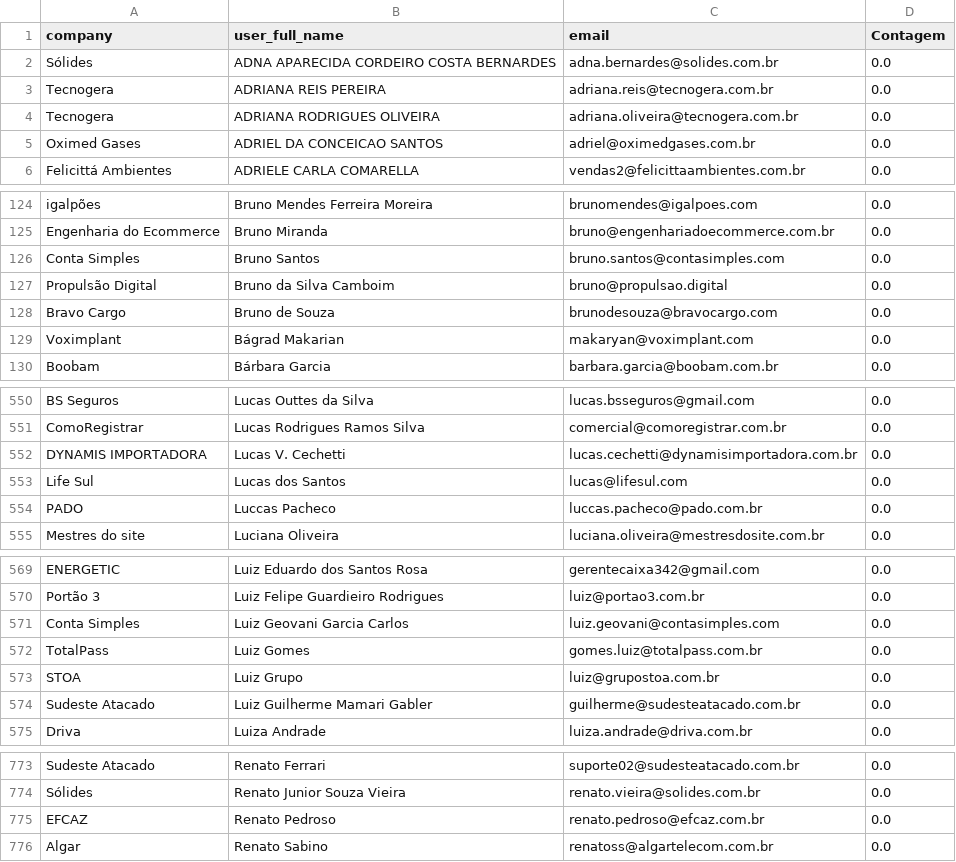
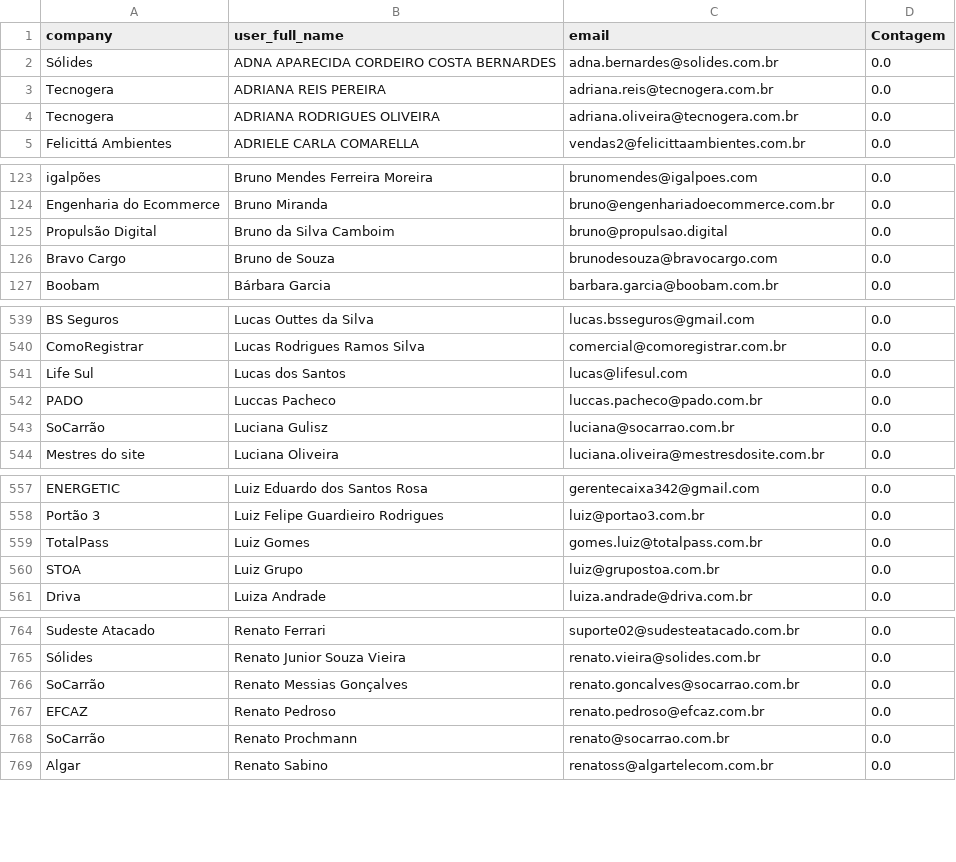
Before and after one commit to guiweissbock-cpu/pipelovers-engajamento, a CSV file: nao_iniciou.csv, drawn as a sheet; only a part is shown, gaps mark what is left out; removed rows and columns are numbered as before the commit, all else as after; the diff covers the shown part only; the diff names each change by its address in the sheet, - before the commit and + after, or states it on an @@ line.

```diff
--- a/nao_iniciou.csv
+++ b/nao_iniciou.csv
-row 5: Oximed Gases | ADRIEL DA CONCEICAO SANTOS | adriel@oximedgases.com.br | 0.0
-row 126: Conta Simples | Bruno Santos | bruno.santos@contasimples.com | 0.0
-row 129: Voximplant | Bágrad Makarian | makaryan@voximplant.com | 0.0
-row 552: DYNAMIS IMPORTADORA | Lucas V. Cechetti | lucas.cechetti@dynamisimportadora.com.br | 0.0
+row 543: SoCarrão | Luciana Gulisz | luciana@socarrao.com.br | 0.0
-row 571: Conta Simples | Luiz Geovani Garcia Carlos | luiz.geovani@contasimples.com | 0.0
-row 574: Sudeste Atacado | Luiz Guilherme Mamari Gabler | guilherme@sudesteatacado.com.br | 0.0
+row 766: SoCarrão | Renato Messias Gonçalves | renato.goncalves@socarrao.com.br | 0.0
+row 768: SoCarrão | Renato Prochmann | renato@socarrao.com.br | 0.0
```
Also changed, not shown: 12 added rows, 17 removed rows and 5 edited cells elsewhere in this file, usuarios.csv.
